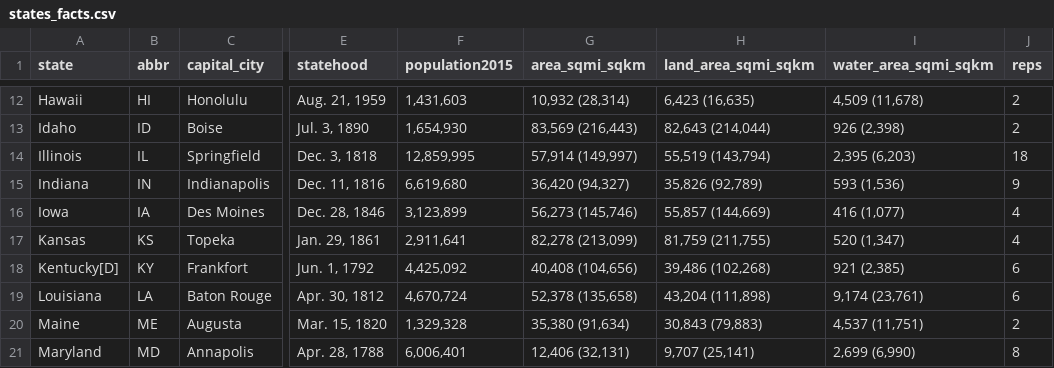
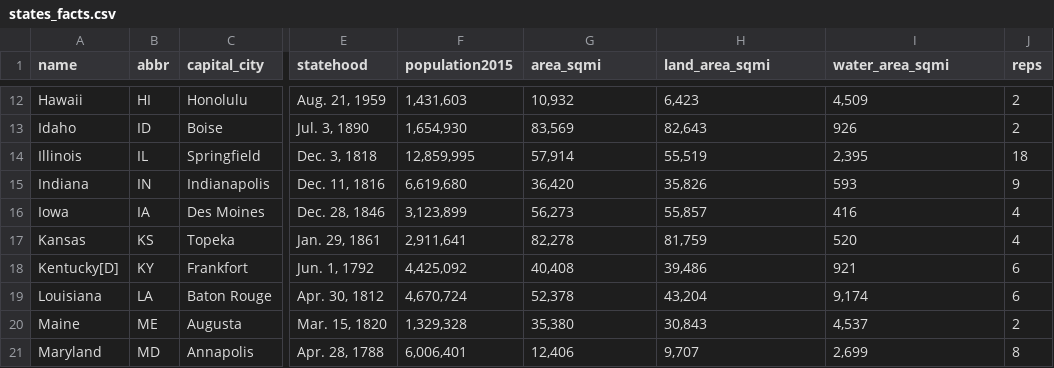
Before and after one commit to shanejb/dataviscourse-pr-RealEstateMarketAnalyzer, a CSV file: src/data/states_facts.csv, drawn as a sheet; only a part is shown, gaps mark what is left out; the diff covers the shown part only; the diff names each change by its address in the sheet, - before the commit and + after, or states it on an @@ line.

Commit message:
Added selected state cards to visualization

```diff
--- a/src/data/states_facts.csv
+++ b/src/data/states_facts.csv
-A1: state
+A1: name
-G1: area_sqmi_sqkm
+G1: area_sqmi
-H1: land_area_sqmi_sqkm
+H1: land_area_sqmi
-I1: water_area_sqmi_sqkm
+I1: water_area_sqmi
-G12 (area_sqmi): 10,932 (28,314)
+G12 (area_sqmi): 10,932
-H12 (land_area_sqmi): 6,423 (16,635)
+H12 (land_area_sqmi): 6,423
-I12 (water_area_sqmi): 4,509 (11,678)
+I12 (water_area_sqmi): 4,509
-G13 (area_sqmi): 83,569 (216,443)
+G13 (area_sqmi): 83,569
-H13 (land_area_sqmi): 82,643 (214,044)
+H13 (land_area_sqmi): 82,643
-I13 (water_area_sqmi): 926 (2,398)
+I13 (water_area_sqmi): 926
-G14 (area_sqmi): 57,914 (149,997)
+G14 (area_sqmi): 57,914
-H14 (land_area_sqmi): 55,519 (143,794)
+H14 (land_area_sqmi): 55,519
-I14 (water_area_sqmi): 2,395 (6,203)
+I14 (water_area_sqmi): 2,395
-G15 (area_sqmi): 36,420 (94,327)
+G15 (area_sqmi): 36,420
-H15 (land_area_sqmi): 35,826 (92,789)
+H15 (land_area_sqmi): 35,826
-I15 (water_area_sqmi): 593 (1,536)
+I15 (water_area_sqmi): 593
-G16 (area_sqmi): 56,273 (145,746)
+G16 (area_sqmi): 56,273
-H16 (land_area_sqmi): 55,857 (144,669)
+H16 (land_area_sqmi): 55,857
-I16 (water_area_sqmi): 416 (1,077)
+I16 (water_area_sqmi): 416
-G17 (area_sqmi): 82,278 (213,099)
+G17 (area_sqmi): 82,278
-H17 (land_area_sqmi): 81,759 (211,755)
+H17 (land_area_sqmi): 81,759
-I17 (water_area_sqmi): 520 (1,347)
+I17 (water_area_sqmi): 520
-G18 (area_sqmi): 40,408 (104,656)
+G18 (area_sqmi): 40,408
-H18 (land_area_sqmi): 39,486 (102,268)
+H18 (land_area_sqmi): 39,486
-I18 (water_area_sqmi): 921 (2,385)
+I18 (water_area_sqmi): 921
-G19 (area_sqmi): 52,378 (135,658)
+G19 (area_sqmi): 52,378
-H19 (land_area_sqmi): 43,204 (111,898)
+H19 (land_area_sqmi): 43,204
-I19 (water_area_sqmi): 9,174 (23,761)
+I19 (water_area_sqmi): 9,174
-G20 (area_sqmi): 35,380 (91,634)
+G20 (area_sqmi): 35,380
-H20 (land_area_sqmi): 30,843 (79,883)
+H20 (land_area_sqmi): 30,843
-I20 (water_area_sqmi): 4,537 (11,751)
+I20 (water_area_sqmi): 4,537
-G21 (area_sqmi): 12,406 (32,131)
+G21 (area_sqmi): 12,406
-H21 (land_area_sqmi): 9,707 (25,141)
+H21 (land_area_sqmi): 9,707
-I21 (water_area_sqmi): 2,699 (6,990)
+I21 (water_area_sqmi): 2,699
```
Also changed, not shown: 121 edited cells elsewhere in this file, 2 other files.
